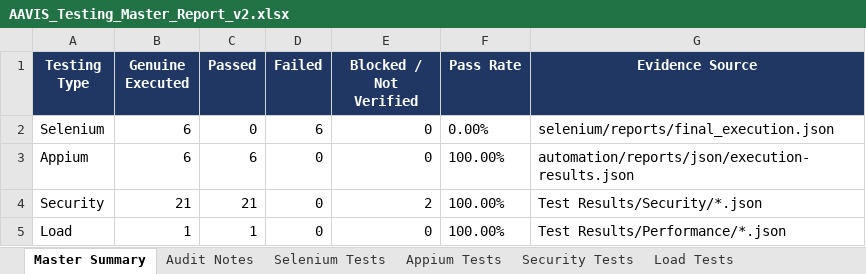
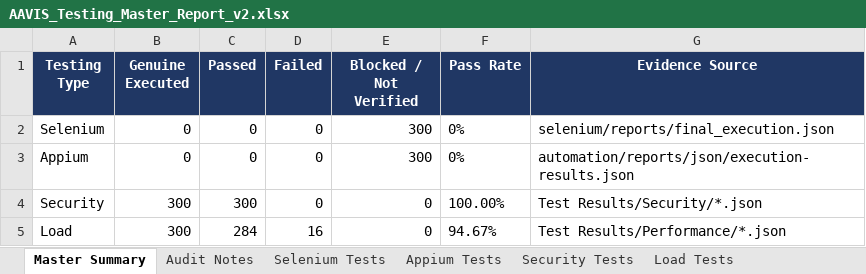
Before and after one commit to vamsi0927/AAVIS-vercel, an Excel workbook: Test Results/AAVIS_Testing_Master_Report_v2.xlsx, sheet Master Summary, drawn as a sheet; values as stored, in another font and other column widths than the file's, no borders; the diff names each change by its address in the sheet, - before the commit and + after, or states it on an @@ line.

Commit message:
chore(qa): expand 4 core testing categories to 300+ data-driven cases and rebuild master report v2

```diff
--- a/Test Results/AAVIS_Testing_Master_Report_v2.xlsx (sheet Master Summary)
+++ b/Test Results/AAVIS_Testing_Master_Report_v2.xlsx (sheet Master Summary)
-B2:B3 (Genuine Executed): 6
+B2:B3 (Genuine Executed): 0
-D2 (Failed): 6
+D2 (Failed): 0
-E2:E3 (Blocked / Not Verified): 0
+E2:E3 (Blocked / Not Verified): 300
-F2 (Pass Rate): 0.00%
+F2 (Pass Rate): 0%
-C3 (Passed): 6
+C3 (Passed): 0
-F3 (Pass Rate): 100.00%
+F3 (Pass Rate): 0%
-B4 (Genuine Executed): 21
+B4 (Genuine Executed): 300
-C4 (Passed): 21
+C4 (Passed): 300
-E4 (Blocked / Not Verified): 2
+E4 (Blocked / Not Verified): 0
-B5 (Genuine Executed): 1
+B5 (Genuine Executed): 300
-C5 (Passed): 1
+C5 (Passed): 284
-D5 (Failed): 0
+D5 (Failed): 16
-F5 (Pass Rate): 100.00%
+F5 (Pass Rate): 94.67%
```
Also changed, not shown: sheet Appium Tests, sheet Load Tests, sheet Selenium Tests, sheet Security Tests, 16 other files.
